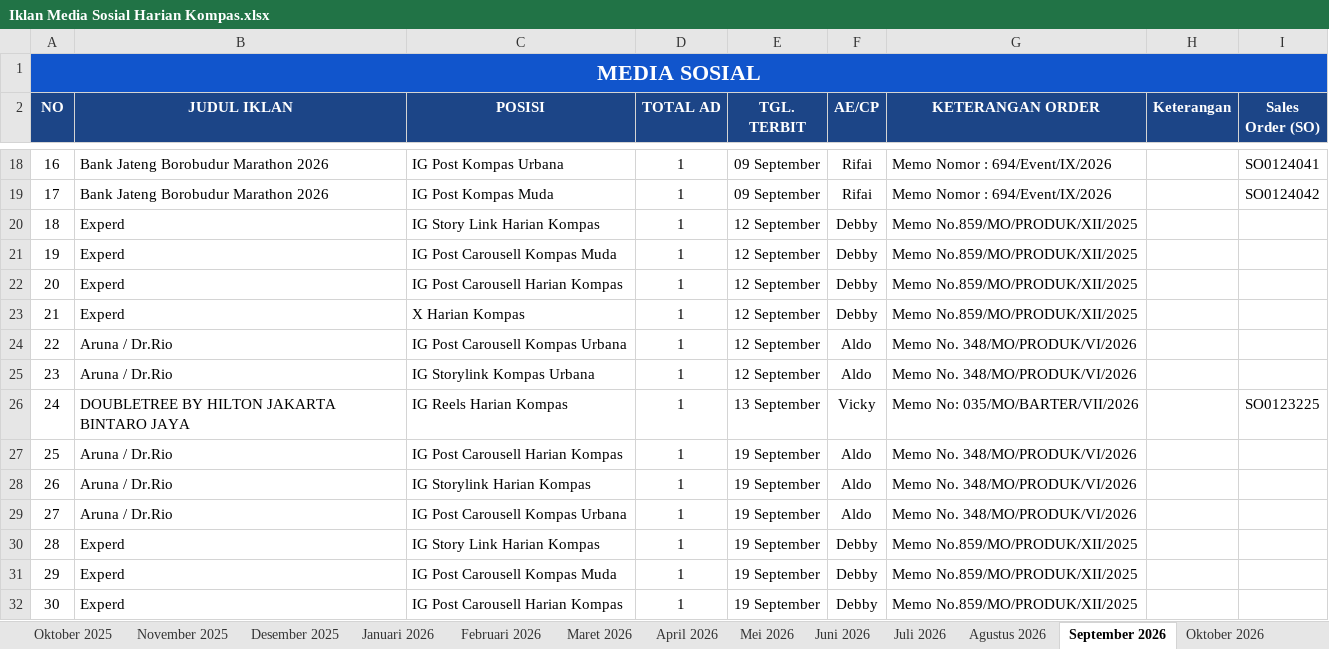
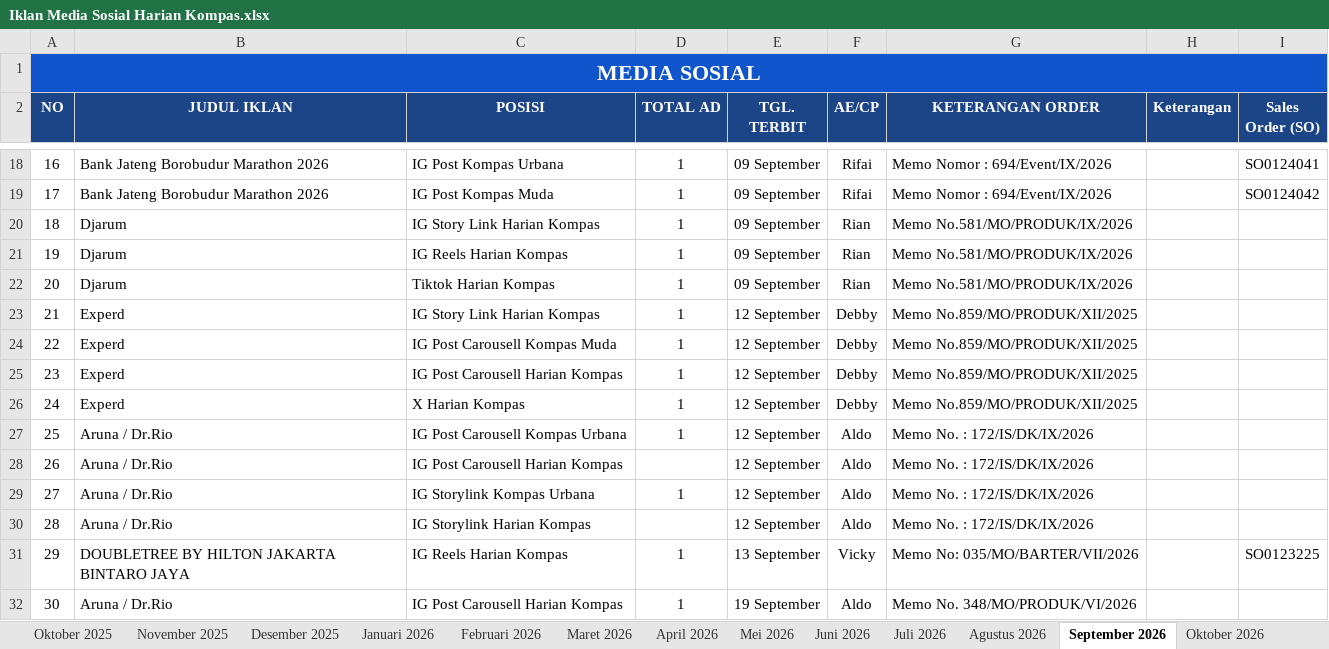
Before and after one commit to tejun219/iklanmedsos.kompas, an Excel workbook: Iklan Media Sosial Harian Kompas.xlsx, sheet September 2026, drawn as a sheet; only a part is shown, gaps mark what is left out; the shorter side is filled out with more unchanged rows; values as stored, in another font and other column widths than the file's, no borders; charts and pictures not drawn; addresses are those after the commit; the diff names each change by its address in the sheet, - before the commit and + after, or states it on an @@ line.

Commit message:
Auto-update outline data: 2026-09-09 16:38:30

```diff
--- a/Iklan Media Sosial Harian Kompas.xlsx (sheet September 2026)
+++ b/Iklan Media Sosial Harian Kompas.xlsx (sheet September 2026)
+row 20: 18 | Djarum | IG Story Link Harian Kompas | 1 | 09 September | Rian | Memo No.581/MO/PRODUK/IX/2026
+row 21: 19 | Djarum | IG Reels Harian Kompas | 1 | 09 September | Rian | Memo No.581/MO/PRODUK/IX/2026
+row 22: 20 | Djarum | Tiktok Harian Kompas | 1 | 09 September | Rian | Memo No.581/MO/PRODUK/IX/2026
@@ column A (NO) renumbered from row 23 down @@
-G27 (KETERANGAN ORDER): Memo No. 348/MO/PRODUK/VI/2026
+G27 (KETERANGAN ORDER): Memo No. : 172/IS/DK/IX/2026
+row 28: 26 | Aruna / Dr.Rio | IG Post Carousell Harian Kompas |  | 12 September | Aldo | Memo No. : 172/IS/DK/IX/2026
-G29 (KETERANGAN ORDER): Memo No. 348/MO/PRODUK/VI/2026
+G29 (KETERANGAN ORDER): Memo No. : 172/IS/DK/IX/2026
+row 30: 28 | Aruna / Dr.Rio | IG Storylink Harian Kompas |  | 12 September | Aldo | Memo No. : 172/IS/DK/IX/2026
```
Also changed, not shown: 1 other file.
